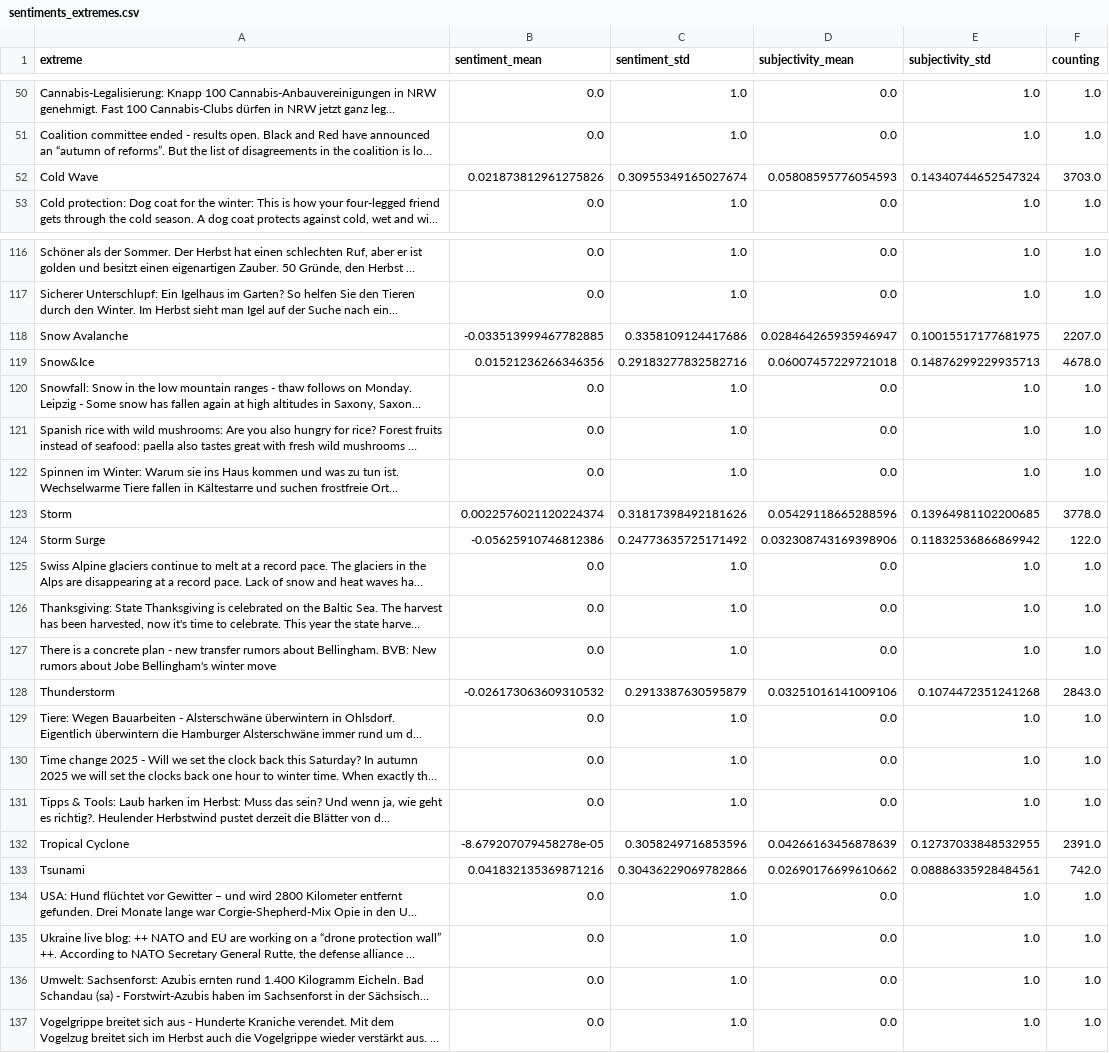
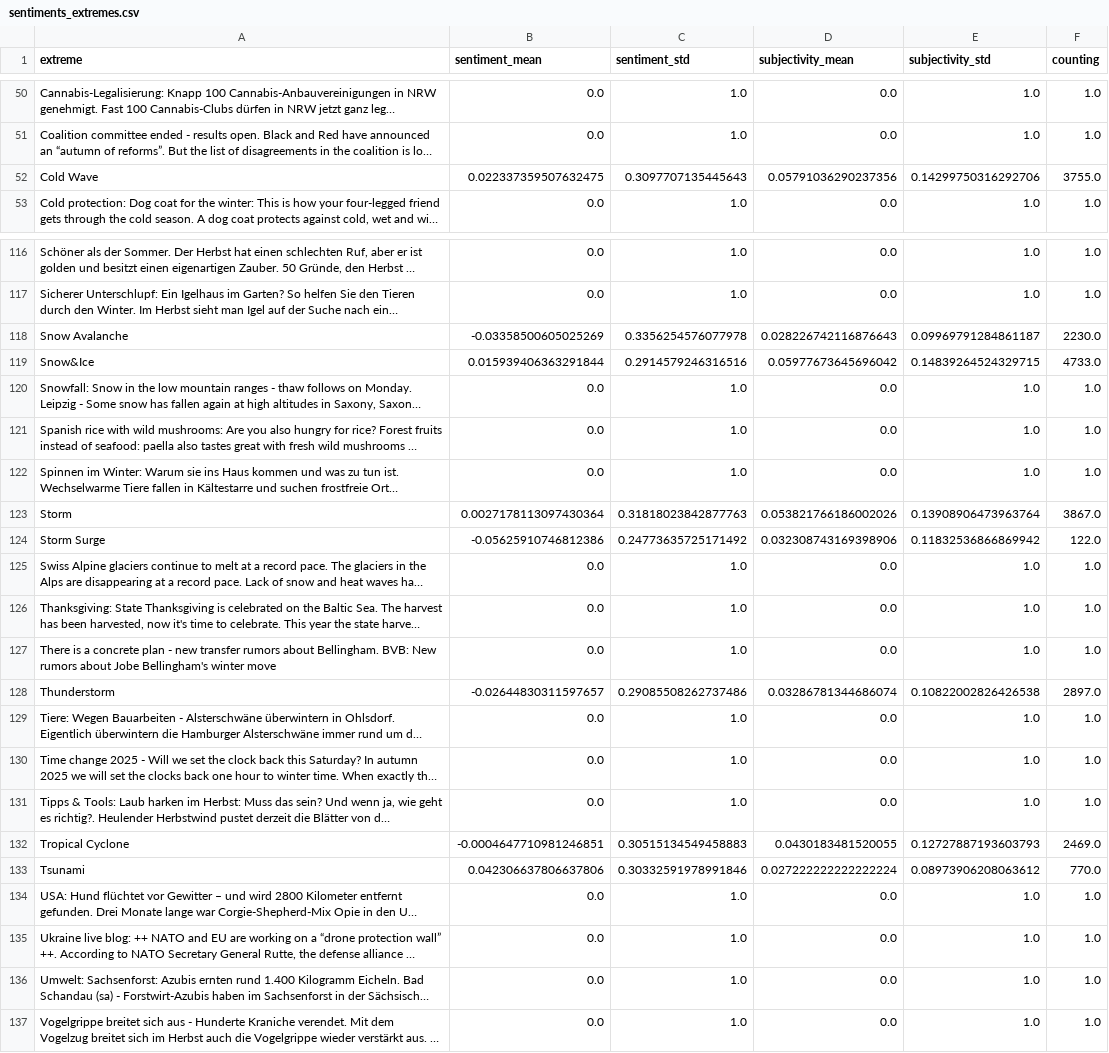
Before and after one commit to ms2329-news/collectionIsComing, a CSV file: csv/sentiments_extremes.csv, drawn as a sheet; only a part is shown, gaps mark what is left out; long unchanged cells end in …; the diff covers the shown part only; the diff names each change by its address in the sheet, - before the commit and + after, or states it on an @@ line.

```diff
--- a/csv/sentiments_extremes.csv
+++ b/csv/sentiments_extremes.csv
-B52 (sentiment_mean): 0.021873812961275826
+B52 (sentiment_mean): 0.022337359507632475
-C52 (sentiment_std): 0.30955349165027674
+C52 (sentiment_std): 0.3097707135445643
-D52 (subjectivity_mean): 0.05808595776054593
+D52 (subjectivity_mean): 0.05791036290237356
-E52 (subjectivity_std): 0.14340744652547324
+E52 (subjectivity_std): 0.14299750316292706
-F52 (counting): 3703.0
+F52 (counting): 3755.0
-B118 (sentiment_mean): -0.033513999467782885
+B118 (sentiment_mean): -0.03358500605025269
-C118 (sentiment_std): 0.3358109124417686
+C118 (sentiment_std): 0.3356254576077978
-D118 (subjectivity_mean): 0.028464265935946947
+D118 (subjectivity_mean): 0.028226742116876643
-E118 (subjectivity_std): 0.10015517177681975
+E118 (subjectivity_std): 0.09969791284861187
-F118 (counting): 2207.0
+F118 (counting): 2230.0
-B119 (sentiment_mean): 0.01521236266346356
+B119 (sentiment_mean): 0.015939406363291844
-C119 (sentiment_std): 0.29183277832582716
+C119 (sentiment_std): 0.2914579246316516
-D119 (subjectivity_mean): 0.06007457229721018
+D119 (subjectivity_mean): 0.05977673645696042
-E119 (subjectivity_std): 0.14876299229935713
+E119 (subjectivity_std): 0.14839264524329715
-F119 (counting): 4678.0
+F119 (counting): 4733.0
-B123 (sentiment_mean): 0.0022576021120224374
+B123 (sentiment_mean): 0.0027178113097430364
-C123 (sentiment_std): 0.31817398492181626
+C123 (sentiment_std): 0.31818023842877763
-D123 (subjectivity_mean): 0.05429118665288596
+D123 (subjectivity_mean): 0.053821766186002026
-E123 (subjectivity_std): 0.13964981102200685
+E123 (subjectivity_std): 0.13908906473963764
-F123 (counting): 3778.0
+F123 (counting): 3867.0
-B128 (sentiment_mean): -0.026173063609310532
+B128 (sentiment_mean): -0.02644830311597657
-C128 (sentiment_std): 0.2913387630595879
+C128 (sentiment_std): 0.29085508262737486
-D128 (subjectivity_mean): 0.03251016141009106
+D128 (subjectivity_mean): 0.03286781344686074
-E128 (subjectivity_std): 0.1074472351241268
+E128 (subjectivity_std): 0.10822002826426538
-F128 (counting): 2843.0
+F128 (counting): 2897.0
-B132 (sentiment_mean): -8.679207079458278e-05
+B132 (sentiment_mean): -0.0004647710981246851
-C132 (sentiment_std): 0.3058249716853596
+C132 (sentiment_std): 0.30515134549458883
-D132 (subjectivity_mean): 0.04266163456878639
+D132 (subjectivity_mean): 0.0430183481520055
-E132 (subjectivity_std): 0.12737033848532955
+E132 (subjectivity_std): 0.12727887193603793
-F132 (counting): 2391.0
+F132 (counting): 2469.0
-B133 (sentiment_mean): 0.041832135369871216
+B133 (sentiment_mean): 0.042306637806637806
-C133 (sentiment_std): 0.30436229069782866
+C133 (sentiment_std): 0.30332591978991846
-D133 (subjectivity_mean): 0.02690176699610662
+D133 (subjectivity_mean): 0.027222222222222224
-E133 (subjectivity_std): 0.08886335928484561
+E133 (subjectivity_std): 0.08973906208063612
-F133 (counting): 742.0
+F133 (counting): 770.0
```
Also changed, not shown: 50 edited cells elsewhere in this file, csv/sentiments_days.csv, csv/sentiments_domains.csv, 7 other files.
